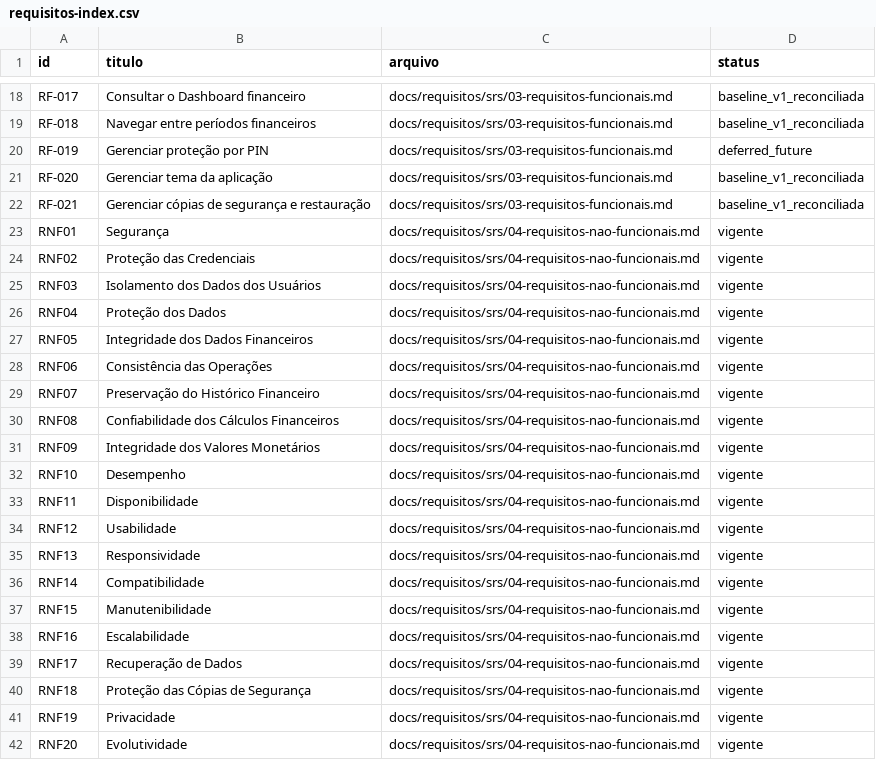
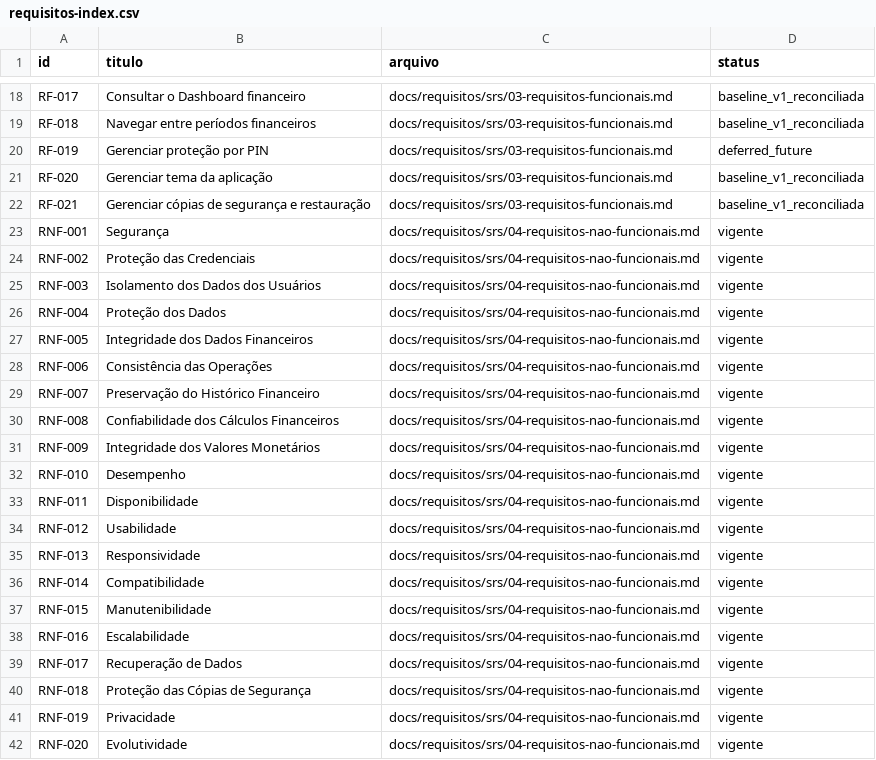
Before and after one commit to oliveiraariel/SGFP---Financeiro-Pessoal, a CSV file: docs/requisitos/srs/requisitos-index.csv, drawn as a sheet; only a part is shown, gaps mark what is left out.

```diff
--- a/docs/requisitos/srs/requisitos-index.csv
+++ b/docs/requisitos/srs/requisitos-index.csv
@@ -22,21 +22,21 @@ RF-020,Gerenciar tema da aplicação,docs/requisitos/srs/03-requisitos-funcionai
 RF-021,Gerenciar cópias de segurança e restauração,docs/requisitos/srs/03-requisitos-funcionais.md,baseline_v1_reconciliada
-RNF01,Segurança,docs/requisitos/srs/04-requisitos-nao-funcionais.md,vigente
-RNF02,Proteção das Credenciais,docs/requisitos/srs/04-requisitos-nao-funcionais.md,vigente
-RNF03,Isolamento dos Dados dos Usuários,docs/requisitos/srs/04-requisitos-nao-funcionais.md,vigente
-RNF04,Proteção dos Dados,docs/requisitos/srs/04-requisitos-nao-funcionais.md,vigente
-RNF05,Integridade dos Dados Financeiros,docs/requisitos/srs/04-requisitos-nao-funcionais.md,vigente
-RNF06,Consistência das Operações,docs/requisitos/srs/04-requisitos-nao-funcionais.md,vigente
-RNF07,Preservação do Histórico Financeiro,docs/requisitos/srs/04-requisitos-nao-funcionais.md,vigente
-RNF08,Confiabilidade dos Cálculos Financeiros,docs/requisitos/srs/04-requisitos-nao-funcionais.md,vigente
-RNF09,Integridade dos Valores Monetários,docs/requisitos/srs/04-requisitos-nao-funcionais.md,vigente
-RNF10,Desempenho,docs/requisitos/srs/04-requisitos-nao-funcionais.md,vigente
-RNF11,Disponibilidade,docs/requisitos/srs/04-requisitos-nao-funcionais.md,vigente
-RNF12,Usabilidade,docs/requisitos/srs/04-requisitos-nao-funcionais.md,vigente
-RNF13,Responsividade,docs/requisitos/srs/04-requisitos-nao-funcionais.md,vigente
-RNF14,Compatibilidade,docs/requisitos/srs/04-requisitos-nao-funcionais.md,vigente
-RNF15,Manutenibilidade,docs/requisitos/srs/04-requisitos-nao-funcionais.md,vigente
-RNF16,Escalabilidade,docs/requisitos/srs/04-requisitos-nao-funcionais.md,vigente
-RNF17,Recuperação de Dados,docs/requisitos/srs/04-requisitos-nao-funcionais.md,vigente
-RNF18,Proteção das Cópias de Segurança,docs/requisitos/srs/04-requisitos-nao-funcionais.md,vigente
-RNF19,Privacidade,docs/requisitos/srs/04-requisitos-nao-funcionais.md,vigente
-RNF20,Evolutividade,docs/requisitos/srs/04-requisitos-nao-funcionais.md,vigente
+RNF-001,Segurança,docs/requisitos/srs/04-requisitos-nao-funcionais.md,vigente
+RNF-002,Proteção das Credenciais,docs/requisitos/srs/04-requisitos-nao-funcionais.md,vigente
+RNF-003,Isolamento dos Dados dos Usuários,docs/requisitos/srs/04-requisitos-nao-funcionais.md,vigente
+RNF-004,Proteção dos Dados,docs/requisitos/srs/04-requisitos-nao-funcionais.md,vigente
+RNF-005,Integridade dos Dados Financeiros,docs/requisitos/srs/04-requisitos-nao-funcionais.md,vigente
+RNF-006,Consistência das Operações,docs/requisitos/srs/04-requisitos-nao-funcionais.md,vigente
+RNF-007,Preservação do Histórico Financeiro,docs/requisitos/srs/04-requisitos-nao-funcionais.md,vigente
+RNF-008,Confiabilidade dos Cálculos Financeiros,docs/requisitos/srs/04-requisitos-nao-funcionais.md,vigente
+RNF-009,Integridade dos Valores Monetários,docs/requisitos/srs/04-requisitos-nao-funcionais.md,vigente
+RNF-010,Desempenho,docs/requisitos/srs/04-requisitos-nao-funcionais.md,vigente
+RNF-011,Disponibilidade,docs/requisitos/srs/04-requisitos-nao-funcionais.md,vigente
+RNF-012,Usabilidade,docs/requisitos/srs/04-requisitos-nao-funcionais.md,vigente
+RNF-013,Responsividade,docs/requisitos/srs/04-requisitos-nao-funcionais.md,vigente
+RNF-014,Compatibilidade,docs/requisitos/srs/04-requisitos-nao-funcionais.md,vigente
+RNF-015,Manutenibilidade,docs/requisitos/srs/04-requisitos-nao-funcionais.md,vigente
+RNF-016,Escalabilidade,docs/requisitos/srs/04-requisitos-nao-funcionais.md,vigente
+RNF-017,Recuperação de Dados,docs/requisitos/srs/04-requisitos-nao-funcionais.md,vigente
+RNF-018,Proteção das Cópias de Segurança,docs/requisitos/srs/04-requisitos-nao-funcionais.md,vigente
+RNF-019,Privacidade,docs/requisitos/srs/04-requisitos-nao-funcionais.md,vigente
+RNF-020,Evolutividade,docs/requisitos/srs/04-requisitos-nao-funcionais.md,vigente
```
Also changed, not shown: docs/requisitos/levantamento/regras-de-negocio-index.csv, 14 other files.
